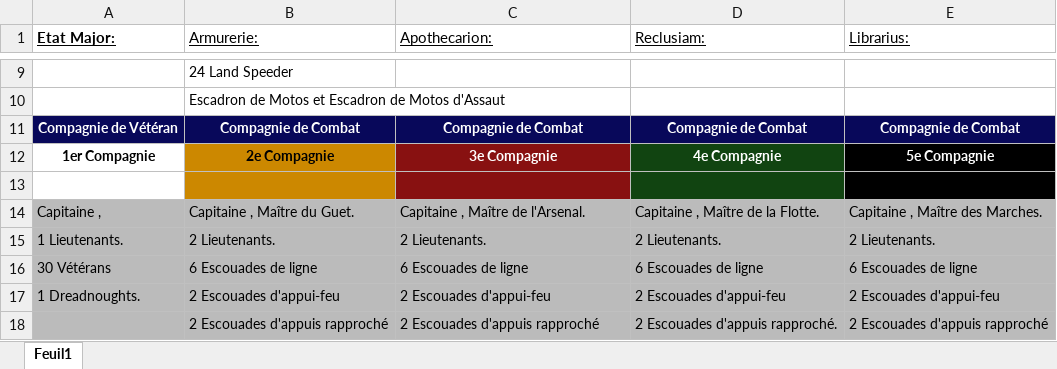
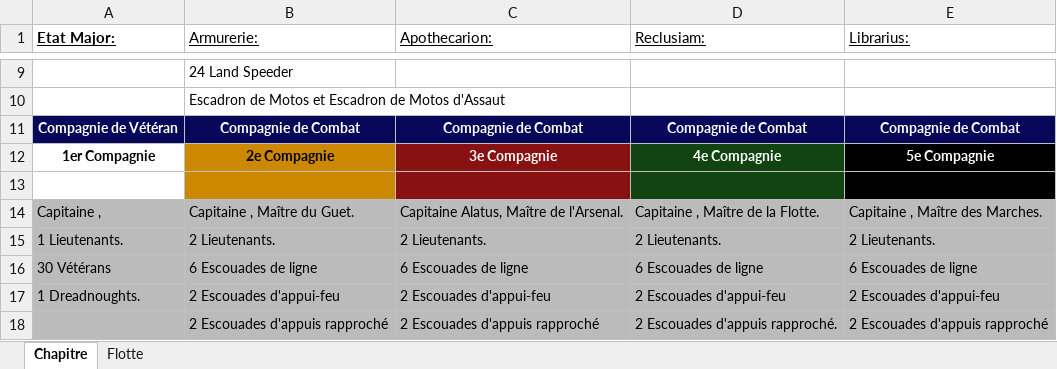
Before and after one commit to Florian-DELRIEU/Warhammer-40k-Campaign, an Excel workbook: Fiche Armées/Adeptus Astartes/Sons of Mars/Organisation Sons Of Mars - 834.M41.xlsx, sheet Chapitre, drawn as a sheet; only a part is shown, gaps mark what is left out; values as stored, in another font and other column widths than the file's, no borders; the diff names each change by its address in the sheet, - before the commit and + after, or states it on an @@ line.

Commit message:
ajout de la flotte Sons of Mars

```diff
--- a/Fiche Armées/Adeptus Astartes/Sons of Mars/Organisation Sons Of Mars - 834.M41.xlsx (sheet Chapitre)
+++ b/Fiche Armées/Adeptus Astartes/Sons of Mars/Organisation Sons Of Mars - 834.M41.xlsx (sheet Chapitre)
-sheet tab: Feuil1
+sheet tab: Chapitre
+sheet tab: Flotte
-C14 (Apothecarion:): Capitaine , Maître de l'Arsenal.
+C14 (Apothecarion:): Capitaine Alatus, Maître de l'Arsenal.
```
